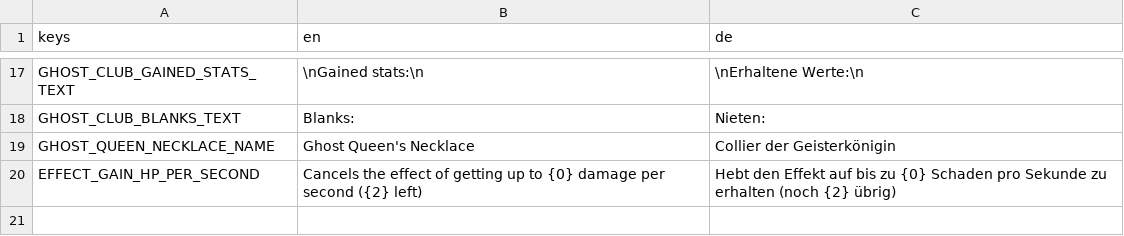
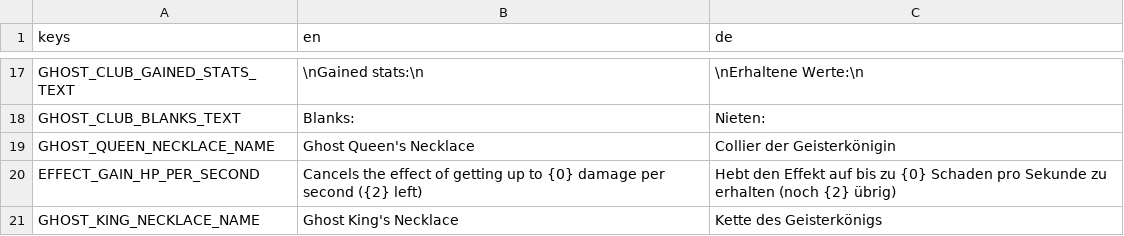
Before and after one commit to eltoro0815/Eltoro0815-KingOfGhosts, a CSV file: translations/eltoro0815_ghost_crown.csv, drawn as a sheet; only a part is shown, gaps mark what is left out.

Commit message:
ghost king necklace

```diff
--- a/translations/eltoro0815_ghost_crown.csv
+++ b/translations/eltoro0815_ghost_crown.csv
@@ -20 +20,2 @@ GHOST_QUEEN_NECKLACE_NAME,Ghost Queen's Necklace,Collier der Geisterkönigin
 EFFECT_GAIN_HP_PER_SECOND,Cancels the effect of getting up to {0} damage per second ({2} left),Hebt den Effekt auf bis zu {0} Schaden pro Sekunde zu erhalten (noch {2} übrig)
+GHOST_KING_NECKLACE_NAME,Ghost King's Necklace,Kette des Geisterkönigs
```
Also changed, not shown: 10 other files.
